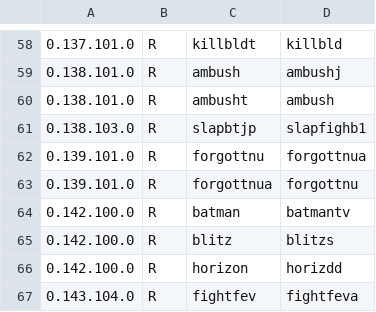
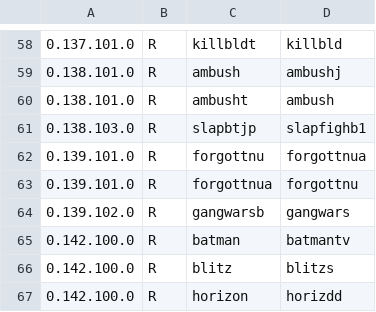
Before and after one commit to franklesniak/ROMSorter, a CSV file: MAME_2003_Plus_RenameSet_Exclusions.csv, drawn as a sheet; only a part is shown, gaps mark what is left out; the shorter side is filled out with more unchanged rows; the diff names each change by its address in the sheet, - before the commit and + after, or states it on an @@ line.

```diff
--- a/MAME_2003_Plus_RenameSet_Exclusions.csv
+++ b/MAME_2003_Plus_RenameSet_Exclusions.csv
+row 64: 0.139.102.0 | R | gangwarsb | gangwars
```
Also changed, not shown: MAME_2003_Plus_RenameSet_Prerequisites.csv.
